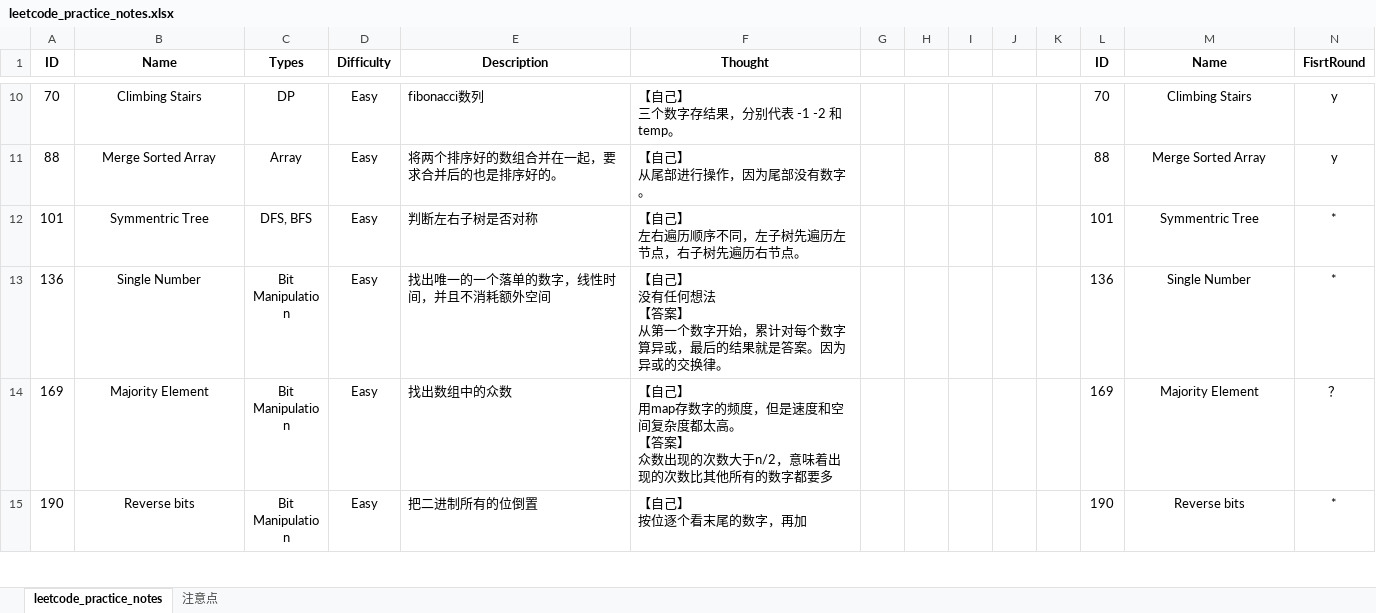
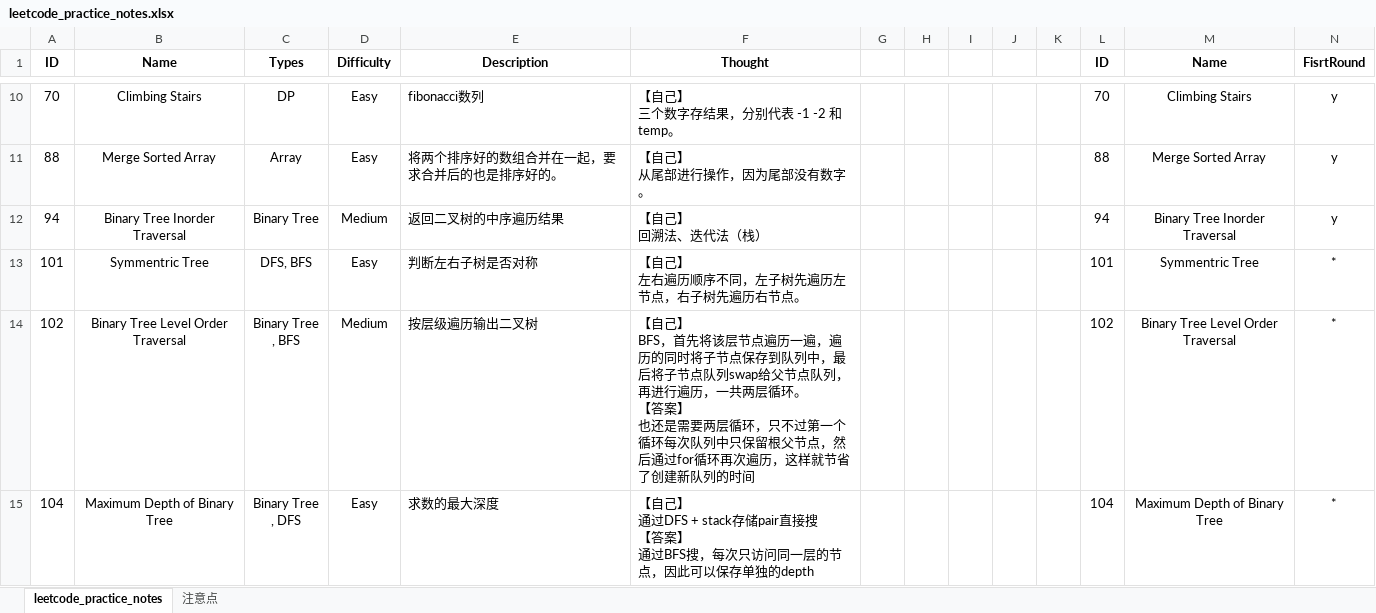
Before and after one commit to Weizhuo-Zhang/leetcode_kick, an Excel workbook: leetcode_practice_notes.xlsx, sheet leetcode_practice_notes, drawn as a sheet; only a part is shown, gaps mark what is left out; the shorter side is filled out with more unchanged rows; values as stored, in another font and other column widths than the file's, no borders; rows hold the shown columns only; ↵ is a line break in a cell; the diff covers the shown part only; the diff names each change by its address in the sheet, - before the commit and + after, or states it on an @@ line.

Commit message:
[UPDATE] tree explore 2/3

```diff
--- a/leetcode_practice_notes.xlsx (sheet leetcode_practice_notes)
+++ b/leetcode_practice_notes.xlsx (sheet leetcode_practice_notes)
+row 12: 94 | Binary Tree Inorder Traversal | Binary Tree | Medium | 返回二叉树的中序遍历结果 | 【自己】 ↵ 回溯法、迭代法（栈） |  |  |  |  |  | 94 | Binary Tree Inorder Traversal | y
+row 14: 102 | Binary Tree Level Order Traversal | Binary Tree ↵ , BFS | Medium | 按层级遍历输出二叉树 | 【自己】 ↵ BFS，首先将该层节点遍历一遍，遍历的同时将子节点保存到队列中，最后将子节点队列swap给父节点队列，再进行遍历，一共两层循环。 ↵ 【答案】 ↵ 也还是需要两层循环，只不过第一个循环每次队列中只保留根父节点，然后通过for循环再次遍历，这样就节省了创建新队列的时间 |  |  |  |  |  | 102 | Binary Tree Level Order Traversal | *
+row 15: 104 | Maximum Depth of Binary Tree | Binary Tree ↵ , DFS | Easy | 求数的最大深度 | 【自己】 ↵ 通过DFS + stack存储pair直接搜 ↵ 【答案】 ↵ 通过BFS搜，每次只访问同一层的节点，因此可以保存单独的depth |  |  |  |  |  | 104 | Maximum Depth of Binary Tree | *
```
Also changed, not shown: 3 added rows elsewhere in this sheet, sheet 注意点, formulas that keep their value.
